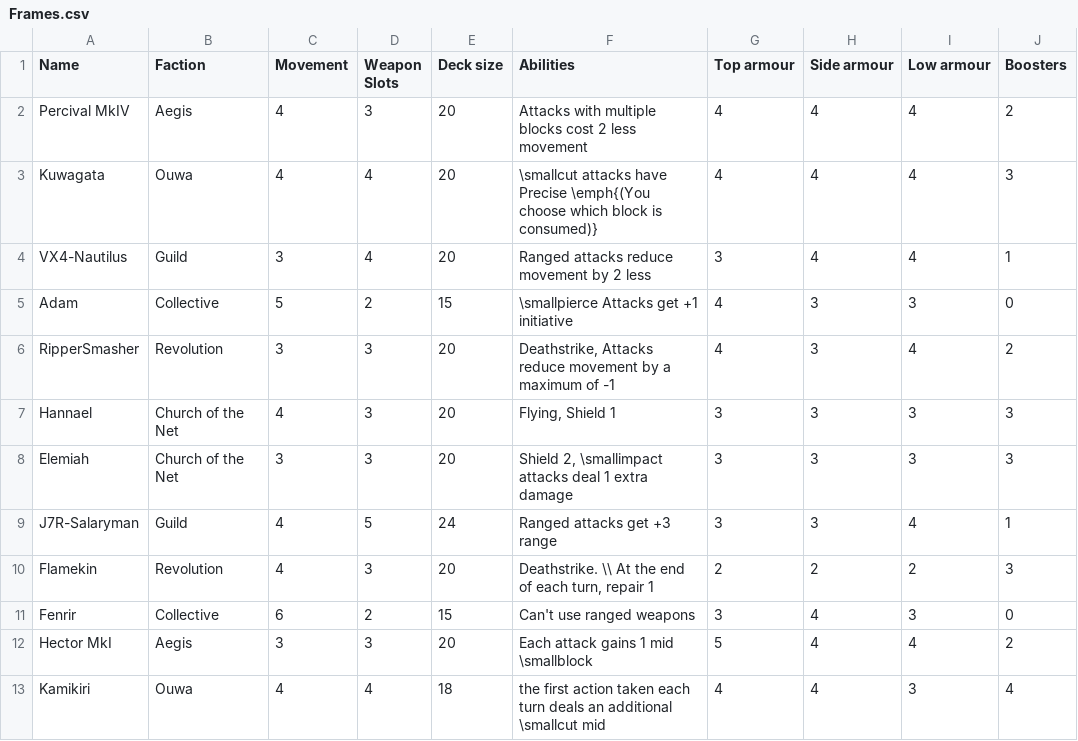
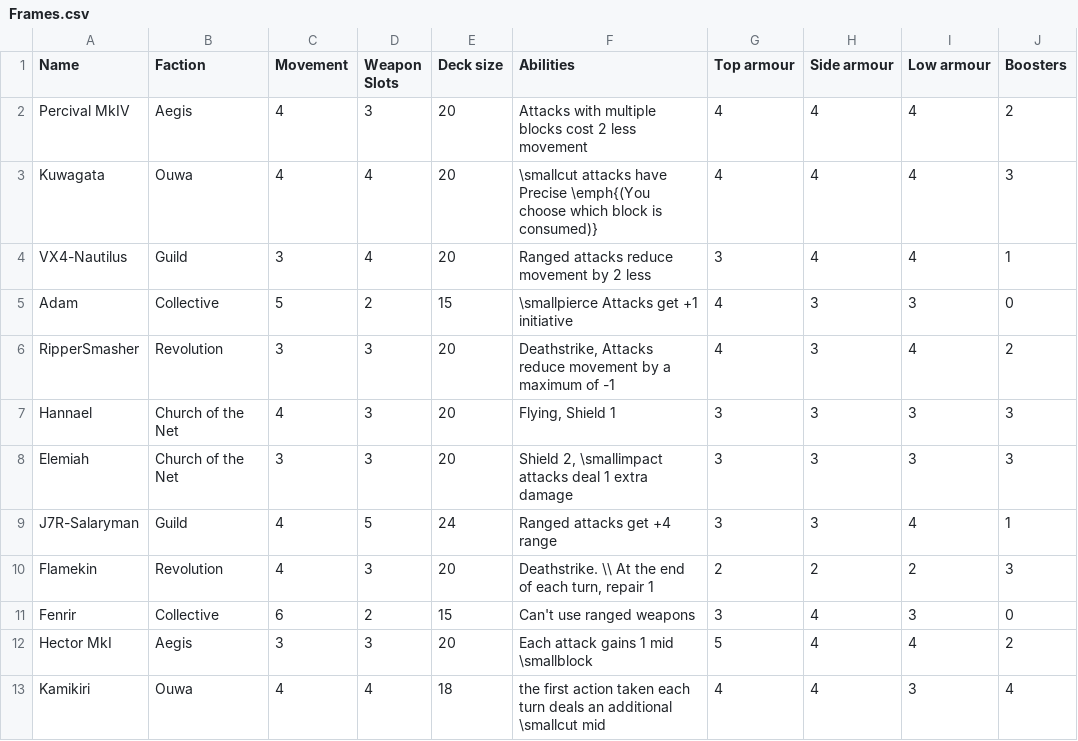
Before and after one commit to thesilencelies/mobileSuitGame, a CSV file: Frames.csv, drawn as a sheet; only a part is shown; the diff names each change by its address in the sheet, - before the commit and + after, or states it on an @@ line.

```diff
--- a/Frames.csv
+++ b/Frames.csv
-F9 (Abilities): Ranged attacks get +3 range
+F9 (Abilities): Ranged attacks get +4 range
```
Also changed, not shown: Basic actions.csv, Pilot actions.csv, 5 other files.
